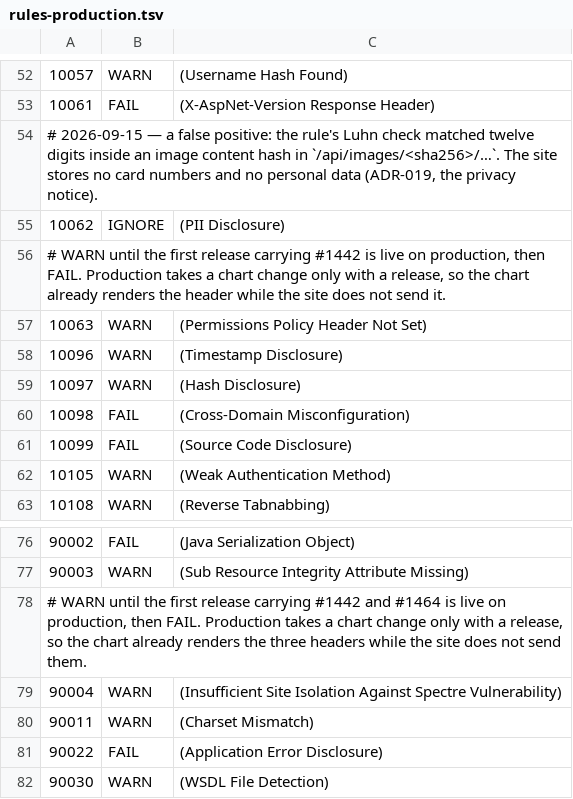
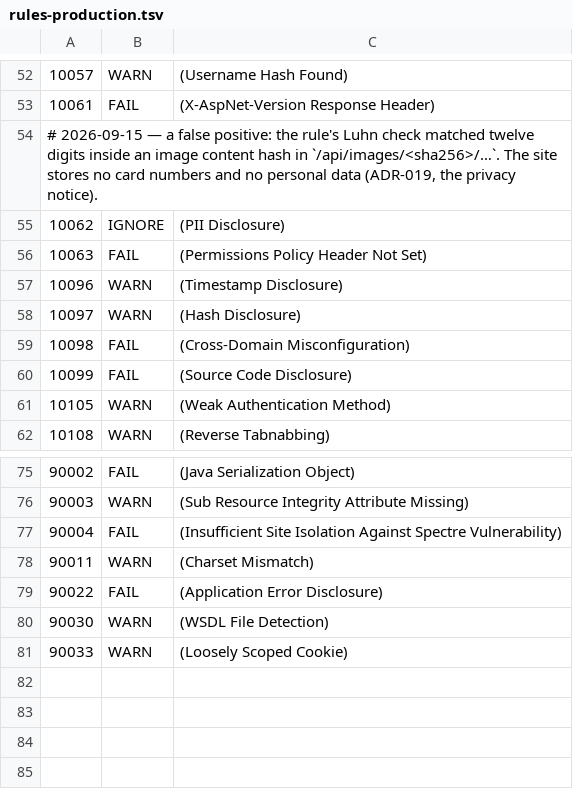
Before and after one commit to enorm-labs/event-junkie, a TSV file: .zap/rules-production.tsv, drawn as a sheet; only a part is shown, gaps mark what is left out; the shorter side is filled out with more unchanged rows.

```diff
--- a/.zap/rules-production.tsv
+++ b/.zap/rules-production.tsv
@@ -55,4 +55,3 @@
 10062	IGNORE	(PII Disclosure)
-# WARN until the first release carrying #1442 is live on production, then FAIL. Production takes a chart change only with a release, so the chart already renders the header while the site does not send it.
-10063	WARN	(Permissions Policy Header Not Set)
+10063	FAIL	(Permissions Policy Header Not Set)
 10096	WARN	(Timestamp Disclosure)
@@ -77,4 +76,3 @@
 90003	WARN	(Sub Resource Integrity Attribute Missing)
-# WARN until the first release carrying #1442 and #1464 is live on production, then FAIL. Production takes a chart change only with a release, so the chart already renders the three headers while the site does not send them.
-90004	WARN	(Insufficient Site Isolation Against Spectre Vulnerability)
+90004	FAIL	(Insufficient Site Isolation Against Spectre Vulnerability)
 90011	WARN	(Charset Mismatch)
```
